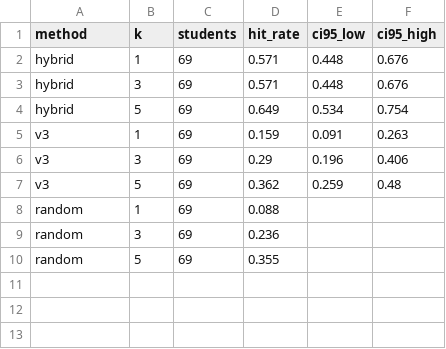
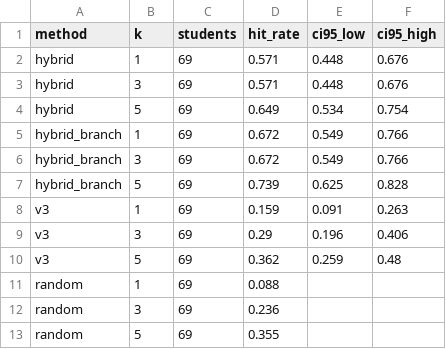
Before and after one commit to shubhangigv/Carrer_Guidance_and_Recommendation_Bot, a CSV file: docs/results/survey/hybrid.csv, drawn as a sheet.

Commit message:
Field model in the app: ML suggests a field when no areas are picked
- ml/field_model.py: logistic regression trained in memory at server start
  from the survey file on that PC (never saved or committed). Two versions:
  answers only, and answers + branch (from the student's course).
- experiments/model_features.py: answers + branch 74.0% accuracy / 0.680
  macro-F1 vs 63.5% / 0.585 for answers only (same CV folds).
- experiments/hybrid.py: hybrid with branch, held-out Hit@1/@5 67.2%/73.9%
  (answers only 57.1%/64.9%, v3 alone 15.9%/36.2%, random 8.8%/35.5%).
- ml/preferences.py: picked areas win; otherwise the predicted field fills
  the first 3 places; without the model, the course -> areas rule as before.
- config/course_areas.csv: survey_branch column (course -> survey Q2 option).

```diff
--- a/docs/results/survey/hybrid.csv
+++ b/docs/results/survey/hybrid.csv
@@ -4,2 +4,5 @@ hybrid,3,69,0.571,0.448,0.676
 hybrid,5,69,0.649,0.534,0.754
+hybrid_branch,1,69,0.672,0.549,0.766
+hybrid_branch,3,69,0.672,0.549,0.766
+hybrid_branch,5,69,0.739,0.625,0.828
 v3,1,69,0.159,0.091,0.263
```
Also changed, not shown: config/course_areas.csv, 15 other files.
